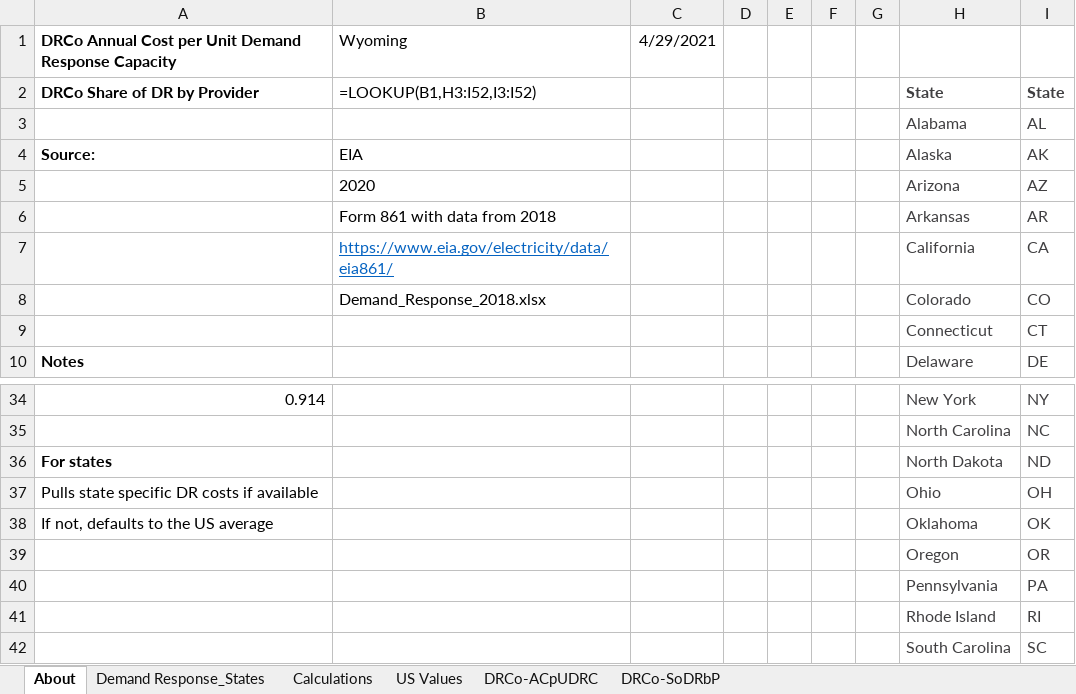
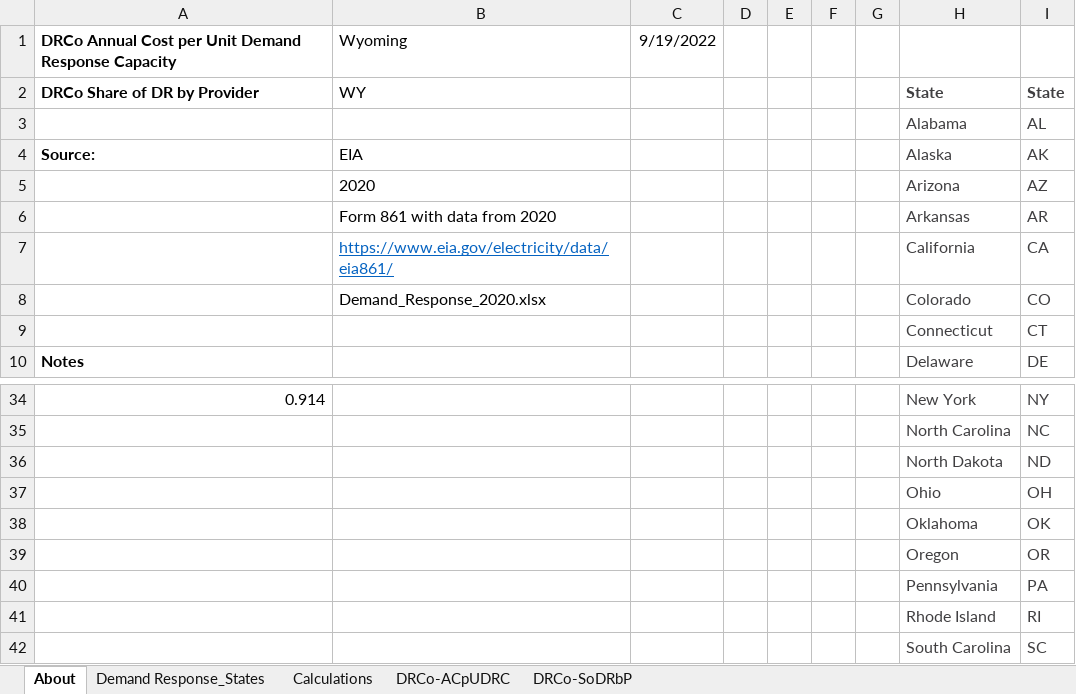
Before and after one commit to EnergyInnovation/eps-wyoming, an Excel workbook: InputData/elec/DRCo/Demand Response Costs.xlsx, sheet About, drawn as a sheet; only a part is shown, gaps mark what is left out; values as stored, in another font and other column widths than the file's, no borders; formulas without a stored value are shown as written; the diff names each change by its address in the sheet, - before the commit and + after, or states it on an @@ line.

```diff
--- a/InputData/elec/DRCo/Demand Response Costs.xlsx (sheet About)
+++ b/InputData/elec/DRCo/Demand Response Costs.xlsx (sheet About)
-sheet tab: US Values
-C1: 4/29/2021
+C1: 9/19/2022
-B2: =LOOKUP(B1,H3:I52,I3:I52)
+B2: WY
-B6: Form 861 with data from 2018
+B6: Form 861 with data from 2020
-B8: Demand_Response_2018.xlsx
+B8: Demand_Response_2020.xlsx
-A36: For states
+A36: (empty)
-A37: Pulls state specific DR costs if available
+A37: (empty)
-A38: If not, defaults to the US average
+A38: (empty)
```
Also changed, not shown: sheet Demand Response_States, sheet Calculations, sheet DRCo-ACpUDRC, sheet DRCo-SoDRbP, InputData/bldgs/BDEQ/BAU Distribued Electricity Quantities.xlsx, InputData/bldgs/SYDEC/Start Year Distributed Electricity Capacity.xlsx, 18 other files.
